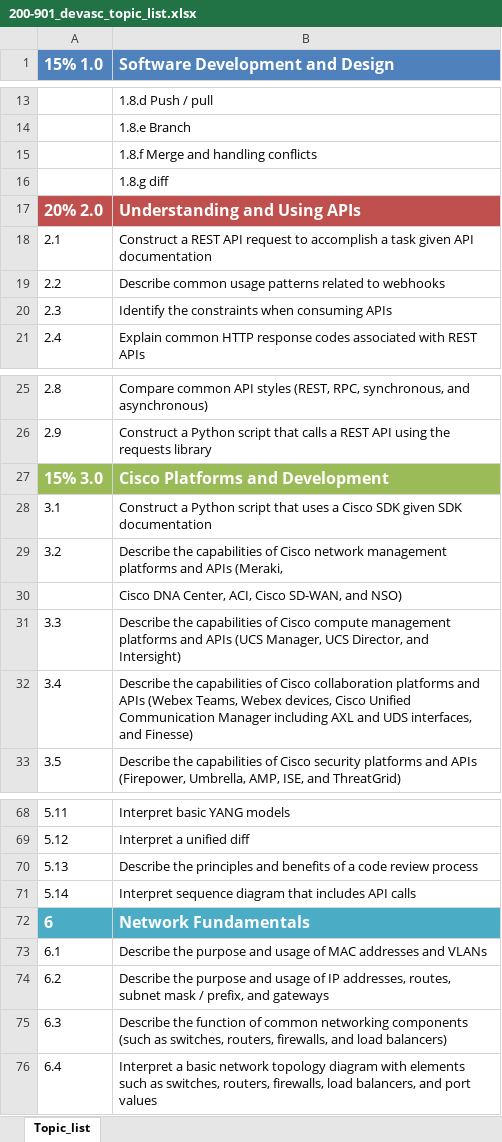
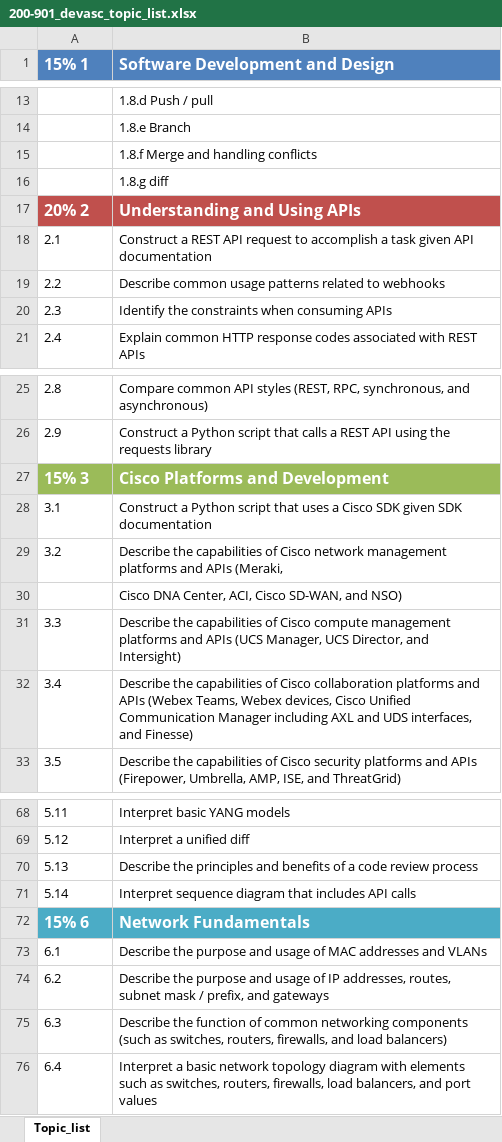
Before and after one commit to srmcnutt/devasc, an Excel workbook: 200-901_devasc_topic_list.xlsx, sheet Topic_list, drawn as a sheet; only a part is shown, gaps mark what is left out; values as stored, in another font and other column widths than the file's, no borders; the diff names each change by its address in the sheet, - before the commit and + after, or states it on an @@ line.

Commit message:
fixed typos

```diff
--- a/200-901_devasc_topic_list.xlsx (sheet Topic_list)
+++ b/200-901_devasc_topic_list.xlsx (sheet Topic_list)
-A1: 15% 1.0
+A1: 15% 1
-A17 (15% 1): 20% 2.0
+A17 (15% 1): 20% 2
-A27 (15% 1): 15% 3.0
+A27 (15% 1): 15% 3
-A72 (15% 1): 6
+A72 (15% 1): 15% 6
```
